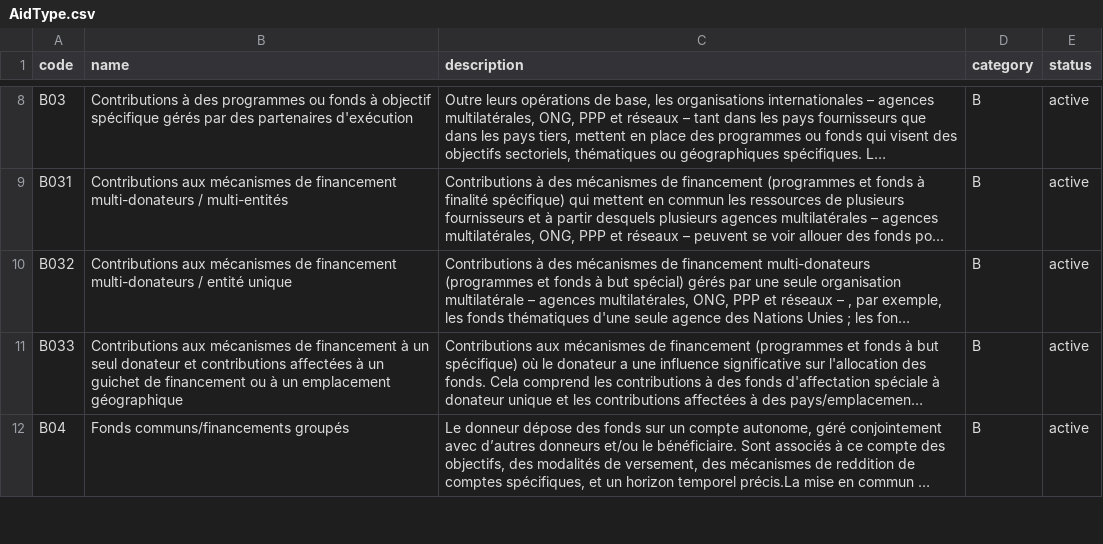
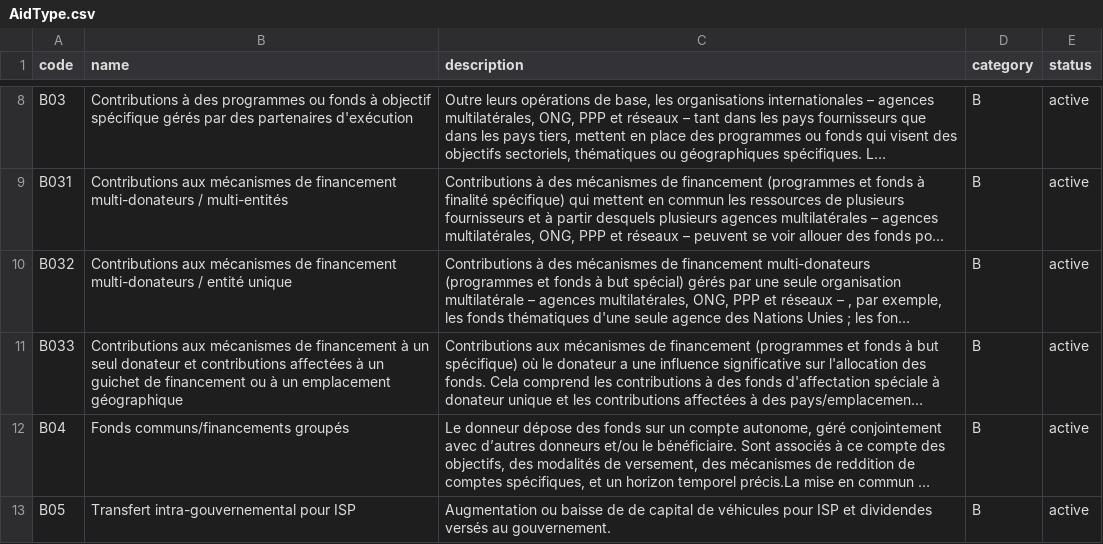
Before and after one commit to codeforIATI/iati-datastore, a CSV file: iati_datastore/iatilib/codelists/1/fr/AidType.csv, drawn as a sheet; only a part is shown, gaps mark what is left out; long unchanged cells end in …; the diff covers the shown part only; the diff names each change by its address in the sheet, - before the commit and + after, or states it on an @@ line.

Commit message:
Codelist update

```diff
--- a/iati_datastore/iatilib/codelists/1/fr/AidType.csv
+++ b/iati_datastore/iatilib/codelists/1/fr/AidType.csv
+row 13: B05 | Transfert intra-gouvernemental pour ISP | Augmentation ou baisse de de capital de véhicules pour ISP et dividendes versés au gouvernement. | B | active
```
Also changed, not shown: 1 edited cell elsewhere in this file, iati_datastore/iatilib/codelists/1/AidType.csv, iati_datastore/iatilib/codelists/1/fr/FlowType.csv, 33 other files.
